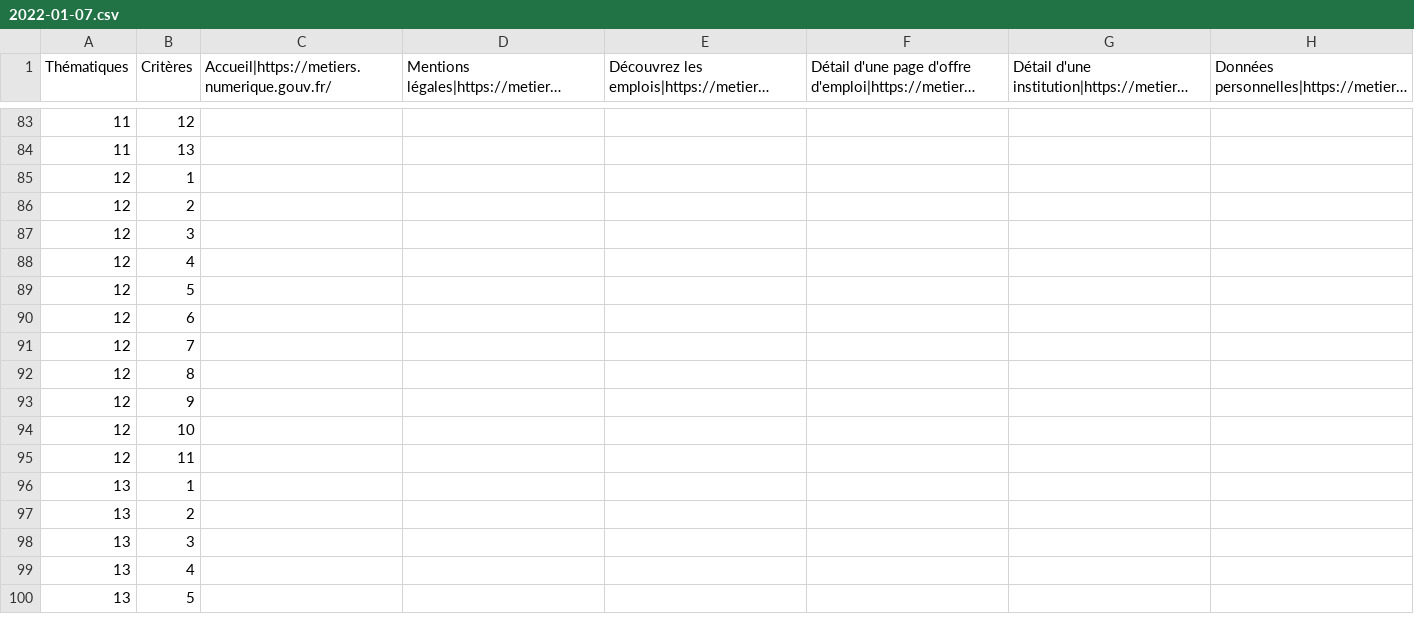
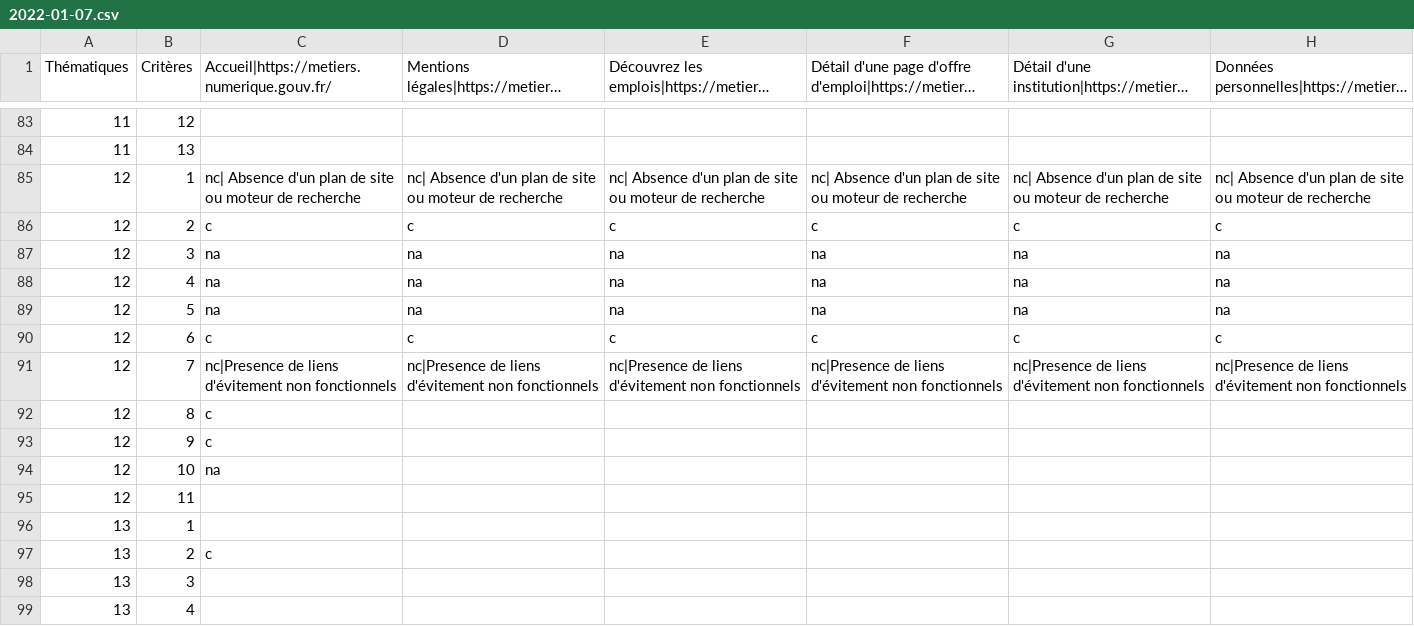
Before and after one commit to DISIC/dsn-audits-dinum, a CSV file: content/audits/metiers.numerique.gouv.fr/accessibility/2022-01-07.csv, drawn as a sheet; only a part is shown, gaps mark what is left out; the shorter side is filled out with more unchanged rows; long unchanged cells end in ….

Commit message:
Update des critères analysés

```diff
--- a/content/audits/metiers.numerique.gouv.fr/accessibility/2022-01-07.csv
+++ b/content/audits/metiers.numerique.gouv.fr/accessibility/2022-01-07.csv
@@ -84,15 +84,15 @@
 "11","13",,,,,,
-"12","1",,,,,,
-"12","2",,,,,,
-"12","3",,,,,,
-"12","4",,,,,,
-"12","5",,,,,,
-"12","6",,,,,,
-"12","7",,,,,,
-"12","8",,,,,,
-"12","9",,,,,,
-"12","10",,,,,,
+"12","1","nc| Absence d'un plan de site ou moteur de recherche","nc| Absence d'un plan de site ou moteur de recherche","nc| Absence d'un plan de site ou moteur de recherche","nc| Absence d'un plan de site ou moteur de recherche",nc| Absence d'un plan de site ou moteur de recherche,nc| Absence d'un plan de site ou moteur de recherche
+"12","2","c","c","c","c",c,c
+"12","3","na","na","na","na",na,na
+"12","4","na","na","na","na",na,na
+"12","5","na","na","na","na",na,na
+"12","6","c","c","c","c",c,c
+"12","7","nc|Presence de liens d'évitement non fonctionnels","nc|Presence de liens d'évitement non fonctionnels","nc|Presence de liens d'évitement non fonctionnels","nc|Presence de liens d'évitement non fonctionnels",nc|Presence de liens d'évitement non fonctionnels,nc|Presence de liens d'évitement non fonctionnels
+"12","8","c",,,,,
+"12","9","c",,,,,
+"12","10","na",,,,,
 "12","11",,,,,,
 "13","1",,,,,,
-"13","2",,,,,,
+"13","2","c",,,,,
 "13","3",,,,,,
```
